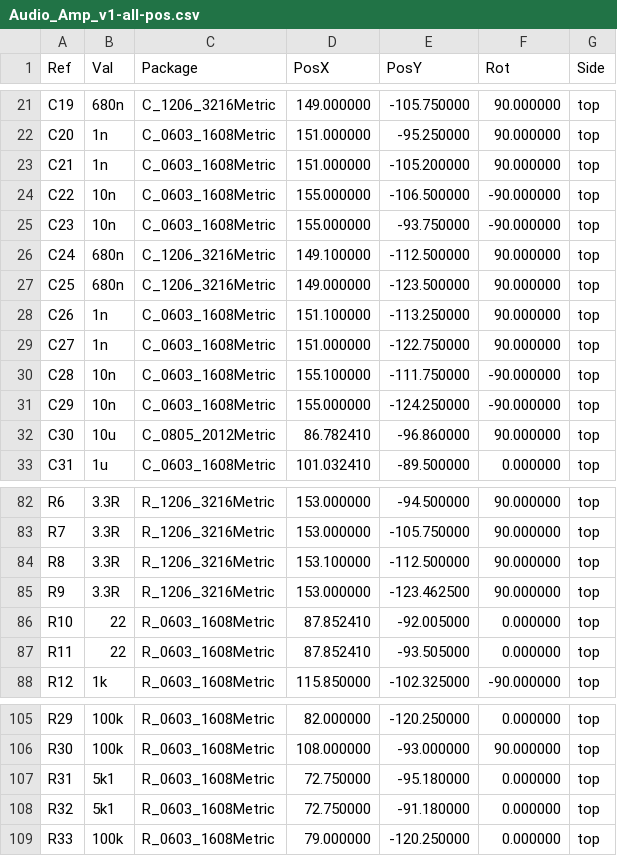
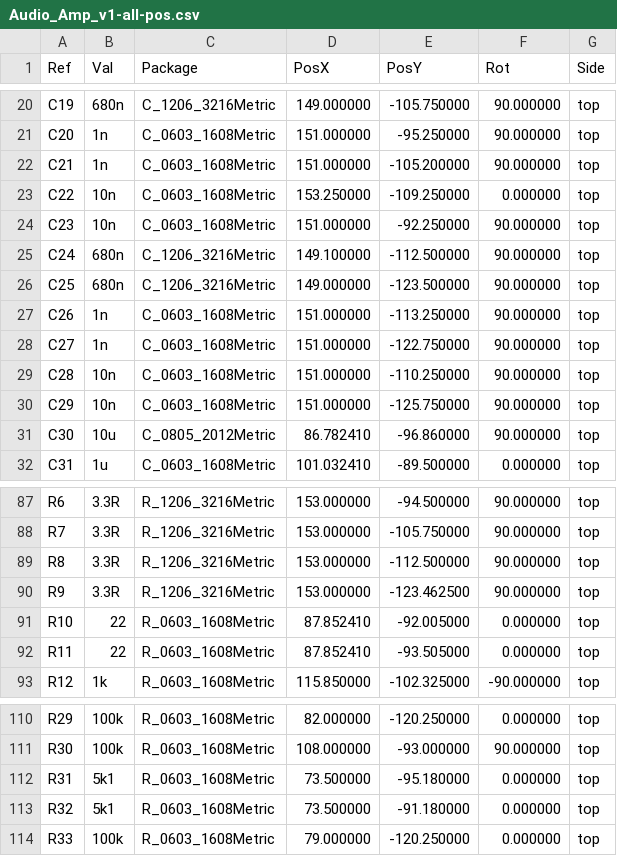
Before and after one commit to Loredati-svg/Class-D-Audio-Amplifier, a CSV file: KiCad_Project/Fabrication_files/Audio_Amp_v1-all-pos.csv, drawn as a sheet; only a part is shown, gaps mark what is left out; the diff covers the shown part only.

```diff
--- a/KiCad_Project/Fabrication_files/Audio_Amp_v1-all-pos.csv
+++ b/KiCad_Project/Fabrication_files/Audio_Amp_v1-all-pos.csv
@@ -23,10 +22,10 @@ Ref,Val,Package,PosX,PosY,Rot,Side
 "C21","1n","C_0603_1608Metric",151.000000,-105.200000,90.000000,top
-"C22","10n","C_0603_1608Metric",155.000000,-106.500000,-90.000000,top
-"C23","10n","C_0603_1608Metric",155.000000,-93.750000,-90.000000,top
+"C22","10n","C_0603_1608Metric",153.250000,-109.250000,0.000000,top
+"C23","10n","C_0603_1608Metric",151.000000,-92.250000,90.000000,top
 "C24","680n","C_1206_3216Metric",149.100000,-112.500000,90.000000,top
 "C25","680n","C_1206_3216Metric",149.000000,-123.500000,90.000000,top
-"C26","1n","C_0603_1608Metric",151.100000,-113.250000,90.000000,top
+"C26","1n","C_0603_1608Metric",151.000000,-113.250000,90.000000,top
 "C27","1n","C_0603_1608Metric",151.000000,-122.750000,90.000000,top
-"C28","10n","C_0603_1608Metric",155.100000,-111.750000,-90.000000,top
-"C29","10n","C_0603_1608Metric",155.000000,-124.250000,-90.000000,top
+"C28","10n","C_0603_1608Metric",151.000000,-110.250000,90.000000,top
+"C29","10n","C_0603_1608Metric",151.000000,-125.750000,90.000000,top
 "C30","10u","C_0805_2012Metric",86.782410,-96.860000,90.000000,top
@@ -83,3 +88,3 @@ Ref,Val,Package,PosX,PosY,Rot,Side
 "R7","3.3R","R_1206_3216Metric",153.000000,-105.750000,90.000000,top
-"R8","3.3R","R_1206_3216Metric",153.100000,-112.500000,90.000000,top
+"R8","3.3R","R_1206_3216Metric",153.000000,-112.500000,90.000000,top
 "R9","3.3R","R_1206_3216Metric",153.000000,-123.462500,90.000000,top
@@ -106,4 +111,4 @@ Ref,Val,Package,PosX,PosY,Rot,Side
 "R30","100k","R_0603_1608Metric",108.000000,-93.000000,90.000000,top
-"R31","5k1","R_0603_1608Metric",72.750000,-95.180000,0.000000,top
-"R32","5k1","R_0603_1608Metric",72.750000,-91.180000,0.000000,top
+"R31","5k1","R_0603_1608Metric",73.500000,-95.180000,0.000000,top
+"R32","5k1","R_0603_1608Metric",73.500000,-91.180000,0.000000,top
 "R33","100k","R_0603_1608Metric",79.000000,-120.250000,0.000000,top
```
Also changed, not shown: 7 added rows, 3 removed rows and 3 edited cells elsewhere in this file, KiCad_Project/Audio_Amp_v1/Audio_Amp_v1.csv, 26 other files.
